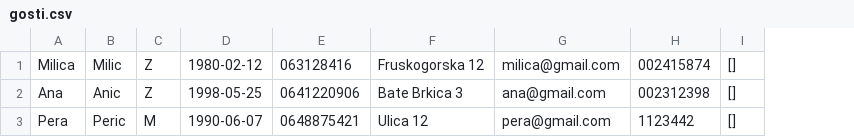
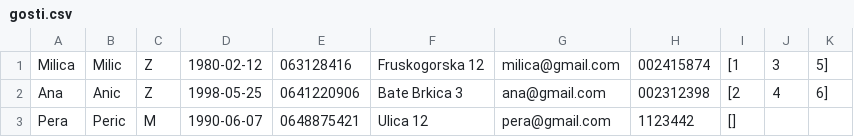
Before and after one commit to BoskoVasilic/Hotel_OOP1, a CSV file: projekat_kt3_sv_48_2023/data/gosti.csv, drawn as a sheet; the diff names each change by its address in the sheet, - before the commit and + after, or states it on an @@ line.

```diff
--- a/projekat_kt3_sv_48_2023/data/gosti.csv
+++ b/projekat_kt3_sv_48_2023/data/gosti.csv
+column J, rows 1-2: 3 | 4
+column K, rows 1-2: 5] | 6]
-I1: []
+I1: [1
-I2: []
+I2: [2
```
Also changed, not shown: projekat_kt3_sv_48_2023/data/rezervacije.csv, 12 other files.
